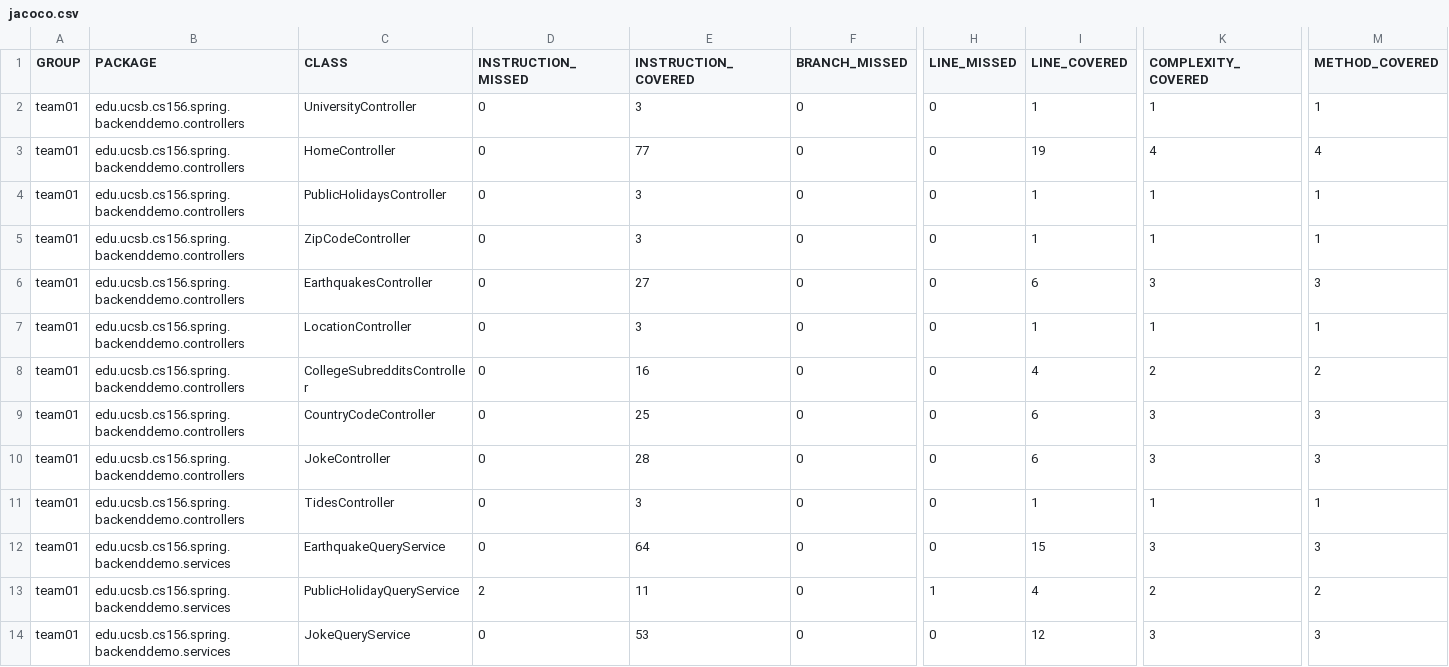
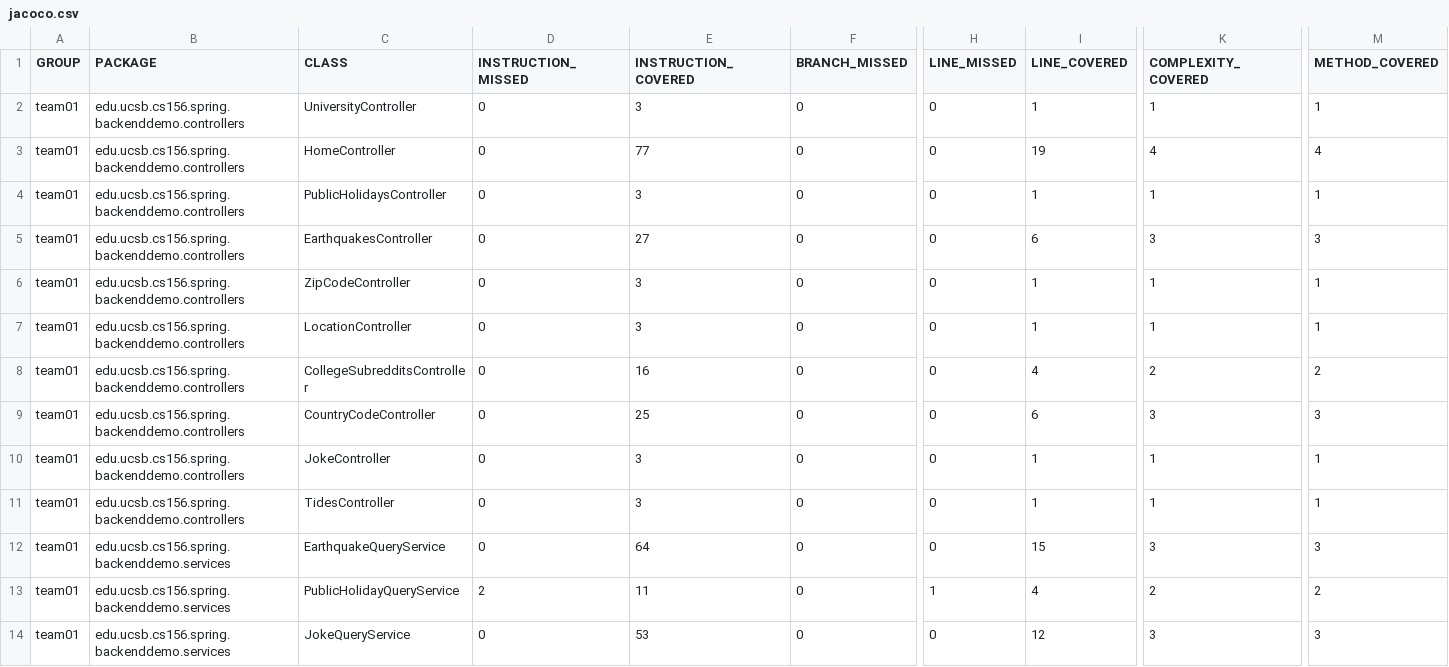
Before and after one commit to ucsb-cs156-w24/team01-w24-5pm-3, a CSV file: prs/25/jacoco/jacoco.csv, drawn as a sheet; only a part is shown, gaps mark what is left out; the diff covers the shown part only; the diff names each change by its address in the sheet, - before the commit and + after, or states it on an @@ line.

Commit message:
Deploying to gh-pages from @ ucsb-cs156-w24/team01-w24-5pm-3@710ea8f77e2df3291b50afdbf72ec36f8f44a518 🚀

```diff
--- a/prs/25/jacoco/jacoco.csv
+++ b/prs/25/jacoco/jacoco.csv
@@ row 6 moved to row 5: team01 @@
-E10 (INSTRUCTION_COVERED): 28
+E10 (INSTRUCTION_COVERED): 3
-I10 (LINE_COVERED): 6
+I10 (LINE_COVERED): 1
-K10 (COMPLEXITY_COVERED): 3
+K10 (COMPLEXITY_COVERED): 1
-M10 (METHOD_COVERED): 3
+M10 (METHOD_COVERED): 1
```
Also changed, not shown: 2 moved rows elsewhere in this file, 9 other files.
